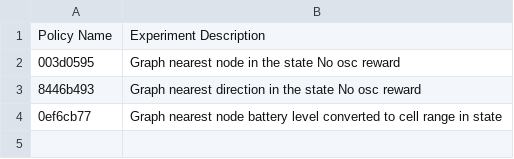
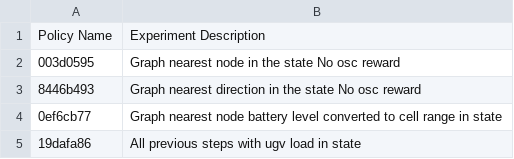
Before and after one commit to smoke275/DroneSim, a CSV file: policy_experiment_map.csv, drawn as a sheet; the diff names each change by its address in the sheet, - before the commit and + after, or states it on an @@ line.

Commit message:
load simulation added

```diff
--- a/policy_experiment_map.csv
+++ b/policy_experiment_map.csv
+row 5: 19dafa86 | All previous steps with ugv load in state
```
Also changed, not shown: 12 other files.
